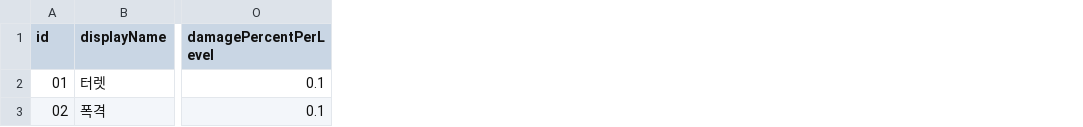
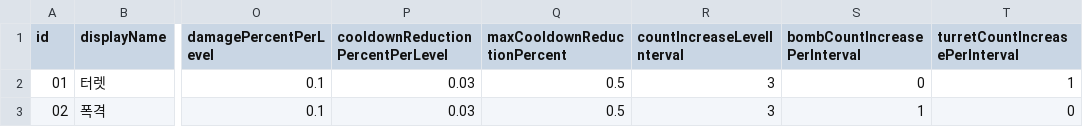
Before and after one commit to kyungil-meta12/CT03-RedBreacher, a CSV file: Assets/Data/Balance/skills.csv, drawn as a sheet; only a part is shown, gaps mark what is left out; the diff names each change by its address in the sheet, - before the commit and + after, or states it on an @@ line.

```diff
--- a/Assets/Data/Balance/skills.csv
+++ b/Assets/Data/Balance/skills.csv
+column P (cooldownReductionPercentPerLevel), rows 2-3: 0.03 | 0.03
+column Q (maxCooldownReductionPercent), rows 2-3: 0.5 | 0.5
+column R (countIncreaseLevelInterval), rows 2-3: 3 | 3
+column S (bombCountIncreasePerInterval), rows 2-3: 0 | 1
+column T (turretCountIncreasePerInterval), rows 2-3: 1 | 0
```
Also changed, not shown: 17 other files.
